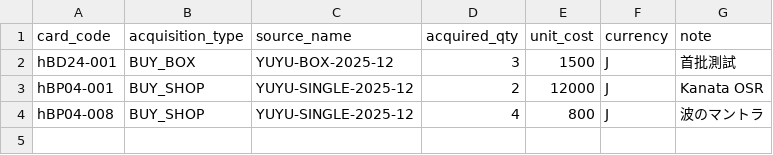
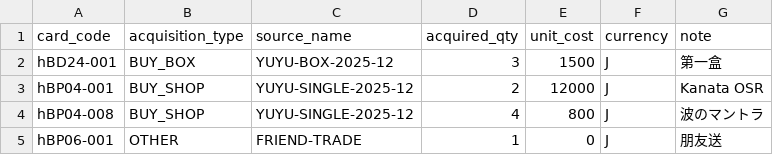
Before and after one commit to TELIFUJ/HOLOLIVE, a CSV file: data/inventory_lots.csv, drawn as a sheet.

```diff
--- a/data/inventory_lots.csv
+++ b/data/inventory_lots.csv
@@ -1,4 +1,5 @@
 card_code,acquisition_type,source_name,acquired_qty,unit_cost,currency,note
-hBD24-001,BUY_BOX,YUYU-BOX-2025-12,3,1500,J,首批測試
+hBD24-001,BUY_BOX,YUYU-BOX-2025-12,3,1500,J,第一盒
 hBP04-001,BUY_SHOP,YUYU-SINGLE-2025-12,2,12000,J,Kanata OSR
 hBP04-008,BUY_SHOP,YUYU-SINGLE-2025-12,4,800,J,波のマントラ
+hBP06-001,OTHER,FRIEND-TRADE,1,0,J,朋友送
```
